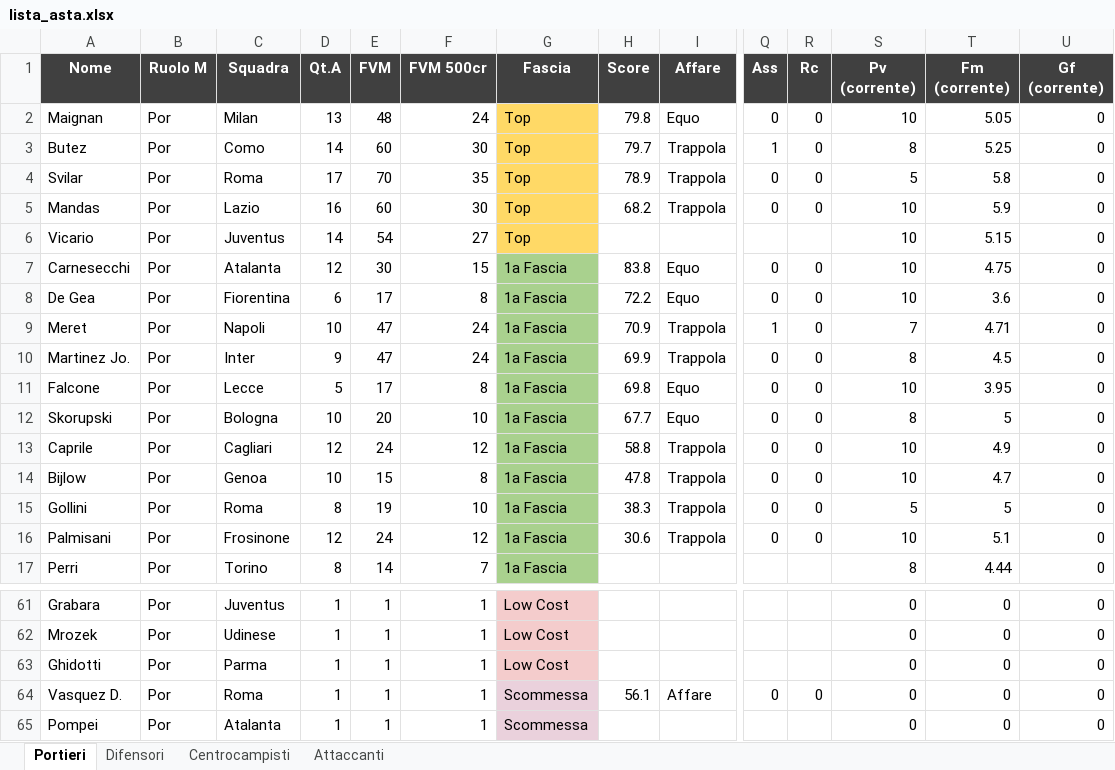
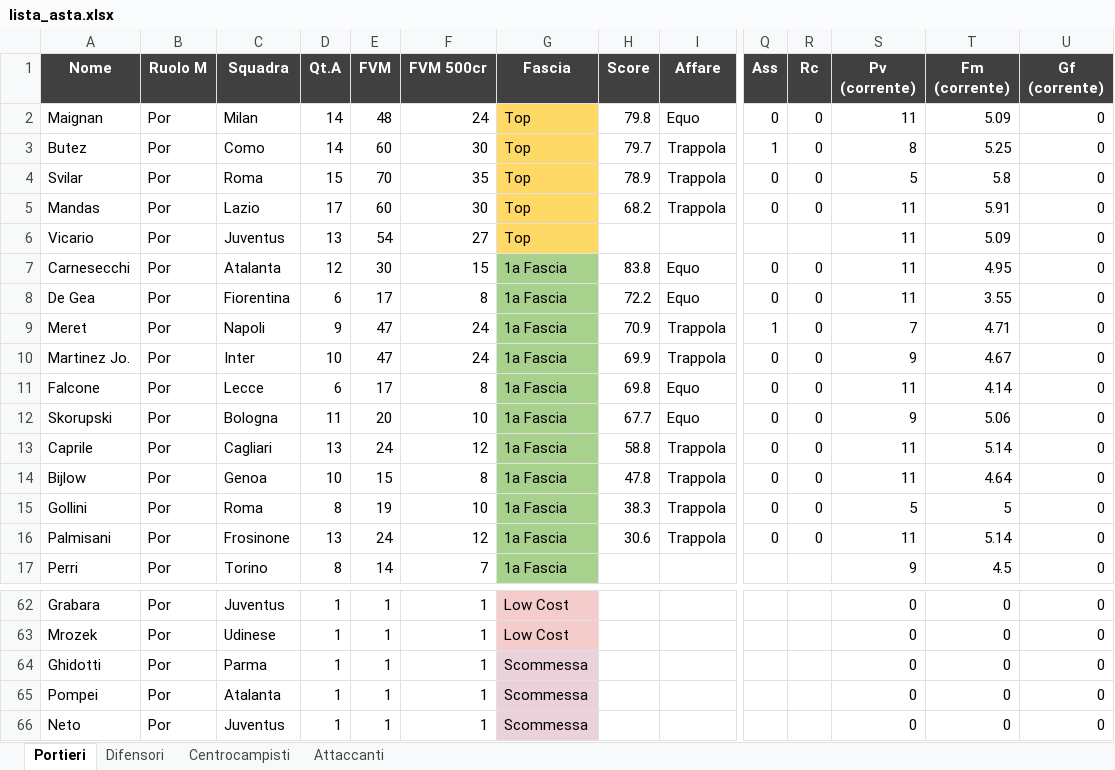
Before and after one commit to danielebaldo/fantaden, an Excel workbook: export/lista_asta.xlsx, sheet Portieri, drawn as a sheet; only a part is shown, gaps mark what is left out; the shorter side is filled out with more unchanged rows; values as stored, in another font and other column widths than the file's, no borders; removed rows and columns are numbered as before the commit, all else as after; rows hold the shown columns only; the diff covers the shown part only; the diff names each change by its address in the sheet, - before the commit and + after, or states it on an @@ line.

```diff
--- a/export/lista_asta.xlsx (sheet Portieri)
+++ b/export/lista_asta.xlsx (sheet Portieri)
-D2 (Qt.A): 13
+D2 (Qt.A): 14
-S2 (Pv (corrente)): 10
+S2 (Pv (corrente)): 11
-T2 (Fm (corrente)): 5.05
+T2 (Fm (corrente)): 5.09
-D4 (Qt.A): 17
+D4 (Qt.A): 15
-D5 (Qt.A): 16
+D5 (Qt.A): 17
-S5:S8 (Pv (corrente)): 10
+S5:S8 (Pv (corrente)): 11
-T5 (Fm (corrente)): 5.9
+T5 (Fm (corrente)): 5.91
-D6 (Qt.A): 14
+D6 (Qt.A): 13
-T6 (Fm (corrente)): 5.15
+T6 (Fm (corrente)): 5.09
-T7 (Fm (corrente)): 4.75
+T7 (Fm (corrente)): 4.95
-T8 (Fm (corrente)): 3.6
+T8 (Fm (corrente)): 3.55
-D9 (Qt.A): 10
+D9 (Qt.A): 9
-D10 (Qt.A): 9
+D10 (Qt.A): 10
-S10 (Pv (corrente)): 8
+S10 (Pv (corrente)): 9
-T10 (Fm (corrente)): 4.5
+T10 (Fm (corrente)): 4.67
-D11 (Qt.A): 5
+D11 (Qt.A): 6
-S11 (Pv (corrente)): 10
+S11 (Pv (corrente)): 11
-T11 (Fm (corrente)): 3.95
+T11 (Fm (corrente)): 4.14
-D12 (Qt.A): 10
+D12 (Qt.A): 11
-S12 (Pv (corrente)): 8
+S12 (Pv (corrente)): 9
-T12 (Fm (corrente)): 5
+T12 (Fm (corrente)): 5.06
-D13 (Qt.A): 12
+D13 (Qt.A): 13
-S13:S14 (Pv (corrente)): 10
+S13:S14 (Pv (corrente)): 11
-T13 (Fm (corrente)): 4.9
+T13 (Fm (corrente)): 5.14
-T14 (Fm (corrente)): 4.7
+T14 (Fm (corrente)): 4.64
-D16 (Qt.A): 12
+D16 (Qt.A): 13
-S16 (Pv (corrente)): 10
+S16 (Pv (corrente)): 11
-T16 (Fm (corrente)): 5.1
+T16 (Fm (corrente)): 5.14
-S17 (Pv (corrente)): 8
+S17 (Pv (corrente)): 9
-T17 (Fm (corrente)): 4.44
+T17 (Fm (corrente)): 4.5
-G64 (Fascia): Low Cost
+G64 (Fascia): Scommessa
-row 64: Vasquez D. | Por | Roma | 1 | 1 | 1 | Scommessa | 56.1 | Affare | 0 | 0 | 0 | 0 | 0
```
Also changed, not shown: 3 added rows, 2 removed rows and 15 edited cells elsewhere in this sheet, sheet Difensori, sheet Centrocampisti, sheet Attaccanti, 5 other files.
